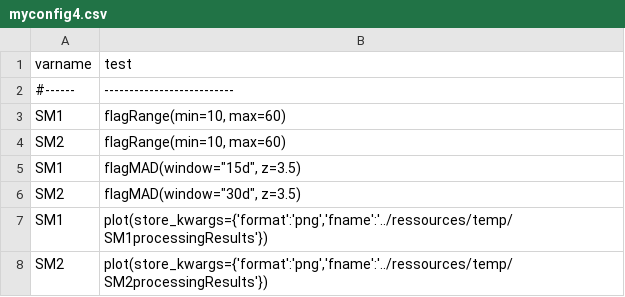
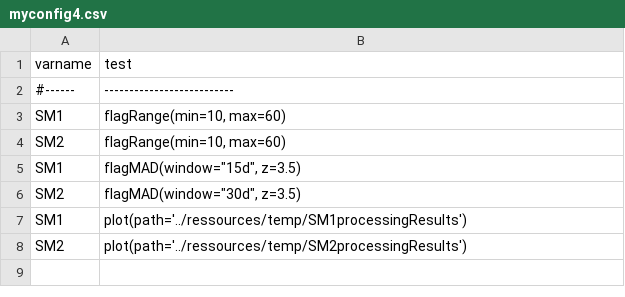
Before and after one commit to Helmholtz-UFZ/saqc, a CSV file: sphinxdoc/ressources/data/myconfig4.csv, drawn as a sheet.

Commit message:
fixed plot-not-occuring bug in TutorialCLI

```diff
--- a/sphinxdoc/ressources/data/myconfig4.csv
+++ b/sphinxdoc/ressources/data/myconfig4.csv
@@ -6,3 +6,3 @@ SM1;flagMAD(window="15d", z=3.5)
 SM2;flagMAD(window="30d", z=3.5)
-SM1;plot(store_kwargs={'format':'png','fname':'../ressources/temp/SM1processingResults'})
-SM2;plot(store_kwargs={'format':'png','fname':'../ressources/temp/SM2processingResults'})
+SM1;plot(path='../ressources/temp/SM1processingResults')
+SM2;plot(path='../ressources/temp/SM2processingResults')
```
Also changed, not shown: 8 other files.
